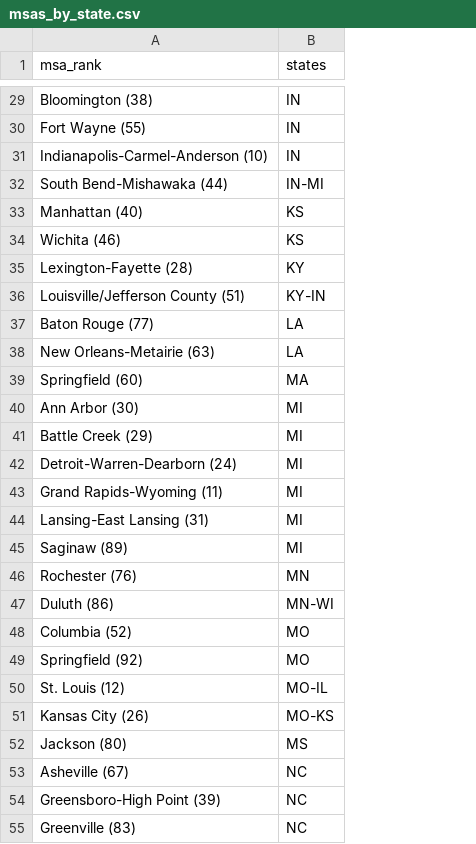
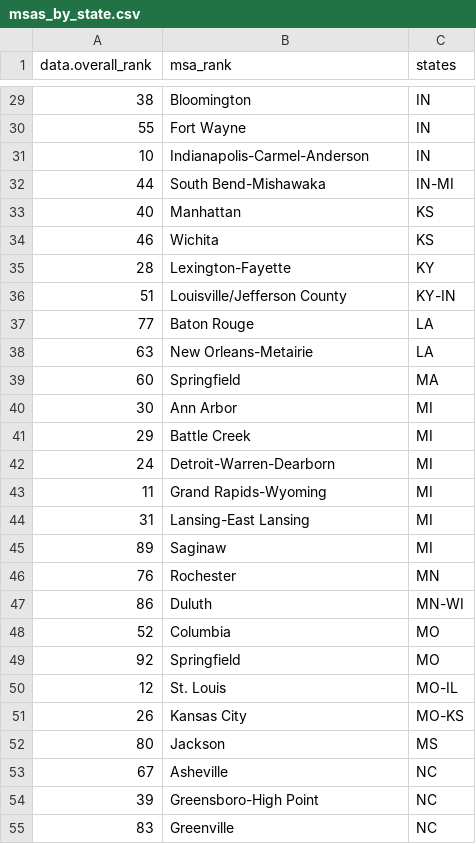
Before and after one commit to amykim5807/jsa, a CSV file: data/msas_by_state.csv, drawn as a sheet; only a part is shown, gaps mark what is left out; addresses are those after the commit; the diff covers the shown part only; the diff names each change by its address in the sheet, - before the commit and + after, or states it on an @@ line.

```diff
--- a/data/msas_by_state.csv
+++ b/data/msas_by_state.csv
+column A (data.overall_rank), rows 29-55: 38 | 55 | 10 | 44 | 40 | 46 | 28 | 51 | 77 | 63 | 60 | 30 | 29 | 24 | 11 | 31 | 89 | 76 | 86 | 52 | 92 | 12 | 26 | 80 | 67 | 39 | 83
-B29 (msa_rank): Bloomington (38)
+B29 (msa_rank): Bloomington
-B30 (msa_rank): Fort Wayne (55)
+B30 (msa_rank): Fort Wayne
-B31 (msa_rank): Indianapolis-Carmel-Anderson (10)
+B31 (msa_rank): Indianapolis-Carmel-Anderson
-B32 (msa_rank): South Bend-Mishawaka (44)
+B32 (msa_rank): South Bend-Mishawaka
-B33 (msa_rank): Manhattan (40)
+B33 (msa_rank): Manhattan
-B34 (msa_rank): Wichita (46)
+B34 (msa_rank): Wichita
-B35 (msa_rank): Lexington-Fayette (28)
+B35 (msa_rank): Lexington-Fayette
-B36 (msa_rank): Louisville/Jefferson County (51)
+B36 (msa_rank): Louisville/Jefferson County
-B37 (msa_rank): Baton Rouge (77)
+B37 (msa_rank): Baton Rouge
-B38 (msa_rank): New Orleans-Metairie (63)
+B38 (msa_rank): New Orleans-Metairie
-B39 (msa_rank): Springfield (60)
+B39 (msa_rank): Springfield
-B40 (msa_rank): Ann Arbor (30)
+B40 (msa_rank): Ann Arbor
-B41 (msa_rank): Battle Creek (29)
+B41 (msa_rank): Battle Creek
-B42 (msa_rank): Detroit-Warren-Dearborn (24)
+B42 (msa_rank): Detroit-Warren-Dearborn
-B43 (msa_rank): Grand Rapids-Wyoming (11)
+B43 (msa_rank): Grand Rapids-Wyoming
-B44 (msa_rank): Lansing-East Lansing (31)
+B44 (msa_rank): Lansing-East Lansing
-B45 (msa_rank): Saginaw (89)
+B45 (msa_rank): Saginaw
-B46 (msa_rank): Rochester (76)
+B46 (msa_rank): Rochester
-B47 (msa_rank): Duluth (86)
+B47 (msa_rank): Duluth
-B48 (msa_rank): Columbia (52)
+B48 (msa_rank): Columbia
-B49 (msa_rank): Springfield (92)
+B49 (msa_rank): Springfield
-B50 (msa_rank): St. Louis (12)
+B50 (msa_rank): St. Louis
-B51 (msa_rank): Kansas City (26)
+B51 (msa_rank): Kansas City
-B52 (msa_rank): Jackson (80)
+B52 (msa_rank): Jackson
-B53 (msa_rank): Asheville (67)
+B53 (msa_rank): Asheville
-B54 (msa_rank): Greensboro-High Point (39)
+B54 (msa_rank): Greensboro-High Point
-B55 (msa_rank): Greenville (83)
+B55 (msa_rank): Greenville
```
Also changed, not shown: 75 edited cells elsewhere in this file, 7 other files.
